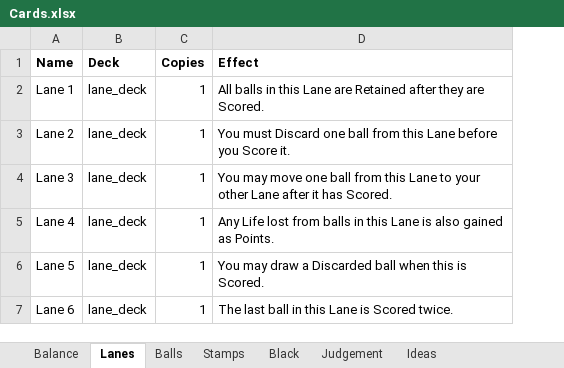
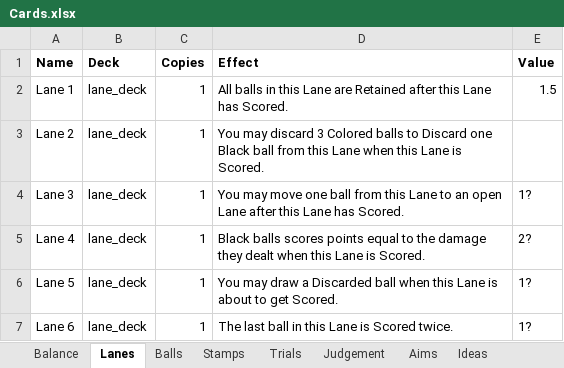
Before and after one commit to EmilRosen/ballers, an Excel workbook: Cards.xlsx, sheet Lanes, drawn as a sheet; values as stored, in another font and other column widths than the file's, no borders; charts and pictures not drawn; the diff names each change by its address in the sheet, - before the commit and + after, or states it on an @@ line.

```diff
--- a/Cards.xlsx (sheet Lanes)
+++ b/Cards.xlsx (sheet Lanes)
-sheet tab: Black
+sheet tab: Trials
+sheet tab: Aims
+column E (Value), rows 2-7: 1.5 |  | 1? | 2? | 1? | 1?
-D2 (Effect): …Retained after they are Scored.
+D2 (Effect): …Retained after this Lane has Scored.
-D3 (Effect): You must Discard one ball from this Lane before you Score it.
+D3 (Effect): You may discard 3 Colored balls to Discard one Black ball from this Lane when this Lane is Scored.
-D4 (Effect): …Lane to your other Lane after it has Scored.
+D4 (Effect): …Lane to an open Lane after this Lane has Scored.
-D5 (Effect): Any Life lost from balls in this Lane is also gained as Points.
+D5 (Effect): Black balls scores points equal to the damage they dealt when this Lane is Scored.
-D6 (Effect): …when this is Scored.
+D6 (Effect): …when this Lane is about to get Scored.
```
Also changed, not shown: sheet Stamps, sheet Balls, sheet Trials, charts or pictures, 56 other files.
